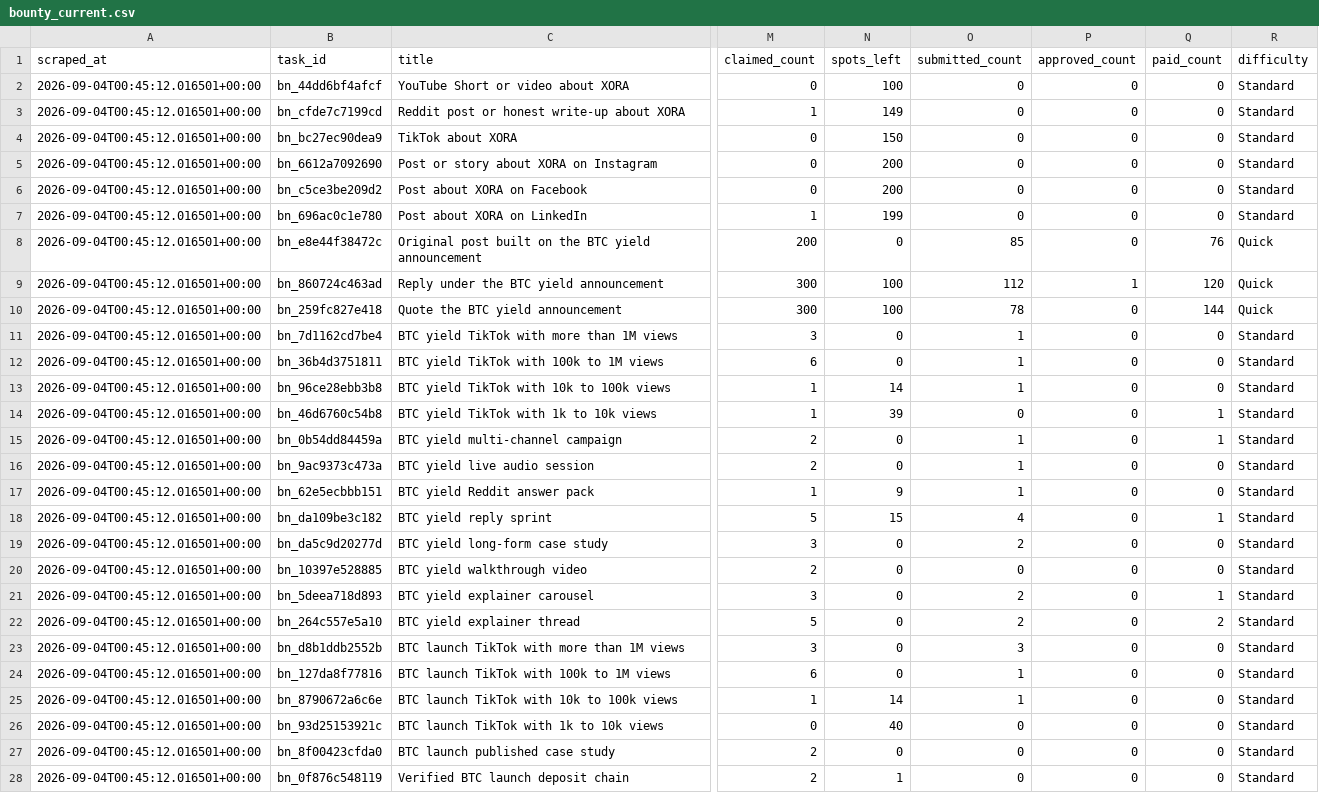
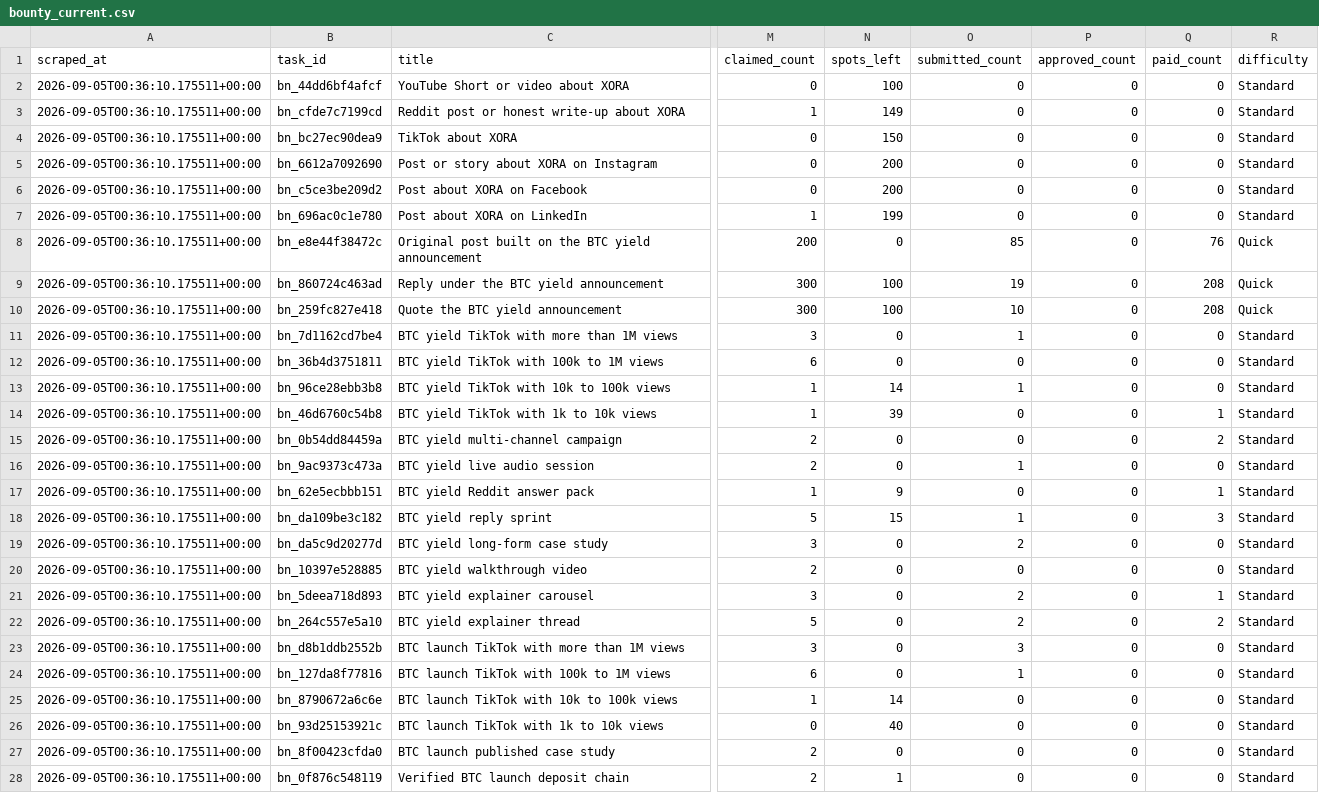
Before and after one commit to Joystyxx/xora_intelligence, a CSV file: data/bounty_current.csv, drawn as a sheet; only a part is shown, gaps mark what is left out; the diff covers the shown part only; the diff names each change by its address in the sheet, - before the commit and + after, or states it on an @@ line.

```diff
--- a/data/bounty_current.csv
+++ b/data/bounty_current.csv
-A2:A28 (scraped_at): 2026-09-04T00:45:12.016501+00:00
+A2:A28 (scraped_at): 2026-09-05T00:36:10.175511+00:00
-O9 (submitted_count): 112
+O9 (submitted_count): 19
-P9 (approved_count): 1
+P9 (approved_count): 0
-Q9 (paid_count): 120
+Q9 (paid_count): 208
-O10 (submitted_count): 78
+O10 (submitted_count): 10
-Q10 (paid_count): 144
+Q10 (paid_count): 208
-O12 (submitted_count): 1
+O12 (submitted_count): 0
-O15 (submitted_count): 1
+O15 (submitted_count): 0
-Q15 (paid_count): 1
+Q15 (paid_count): 2
-O17 (submitted_count): 1
+O17 (submitted_count): 0
-Q17 (paid_count): 0
+Q17 (paid_count): 1
-O18 (submitted_count): 4
+O18 (submitted_count): 1
-Q18 (paid_count): 1
+Q18 (paid_count): 3
-O25 (submitted_count): 1
+O25 (submitted_count): 0
```
Also changed, not shown: 29 edited cells elsewhere in this file, 1 other file.
